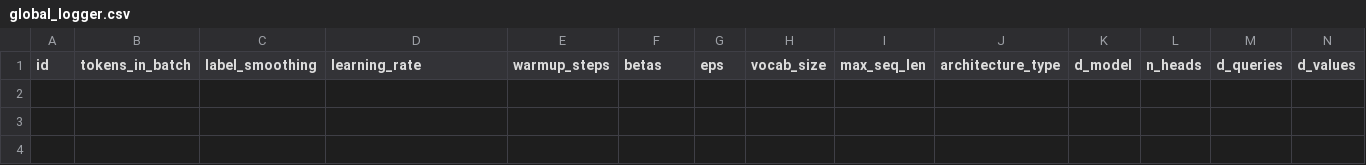
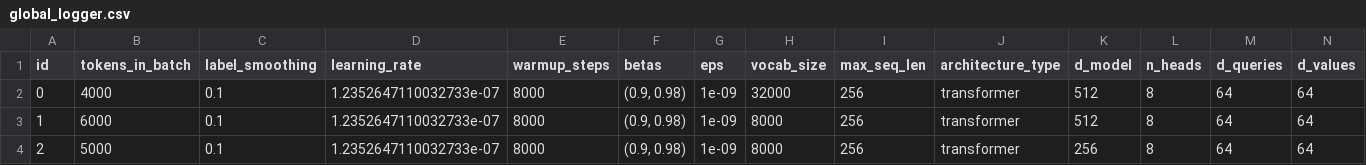
Before and after one commit to AdrianIordache/WMT-Shared-Task-Similar-Language-Translation, a CSV file: logs/dataset-3/adrian/gpu-0/global_logger.csv, drawn as a sheet; only a part is shown; rows hold the shown columns only; the diff names each change by its address in the sheet, - before the commit and + after, or states it on an @@ line.

Commit message:
Added Experiments Adrian and BPE 4k and 8k

```diff
--- a/logs/dataset-3/adrian/gpu-0/global_logger.csv
+++ b/logs/dataset-3/adrian/gpu-0/global_logger.csv
+row 2: 0 | 4000 | 0.1 | 1.2352647110032733e-07 | 8000 | (0.9, 0.98) | 1e-09 | 32000 | 256 | transformer | 512 | 8 | 64 | 64
+row 3: 1 | 6000 | 0.1 | 1.2352647110032733e-07 | 8000 | (0.9, 0.98) | 1e-09 | 8000 | 256 | transformer | 512 | 8 | 64 | 64
+row 4: 2 | 5000 | 0.1 | 1.2352647110032733e-07 | 8000 | (0.9, 0.98) | 1e-09 | 8000 | 256 | transformer | 256 | 8 | 64 | 64
```
Also changed, not shown: 6 other files.
